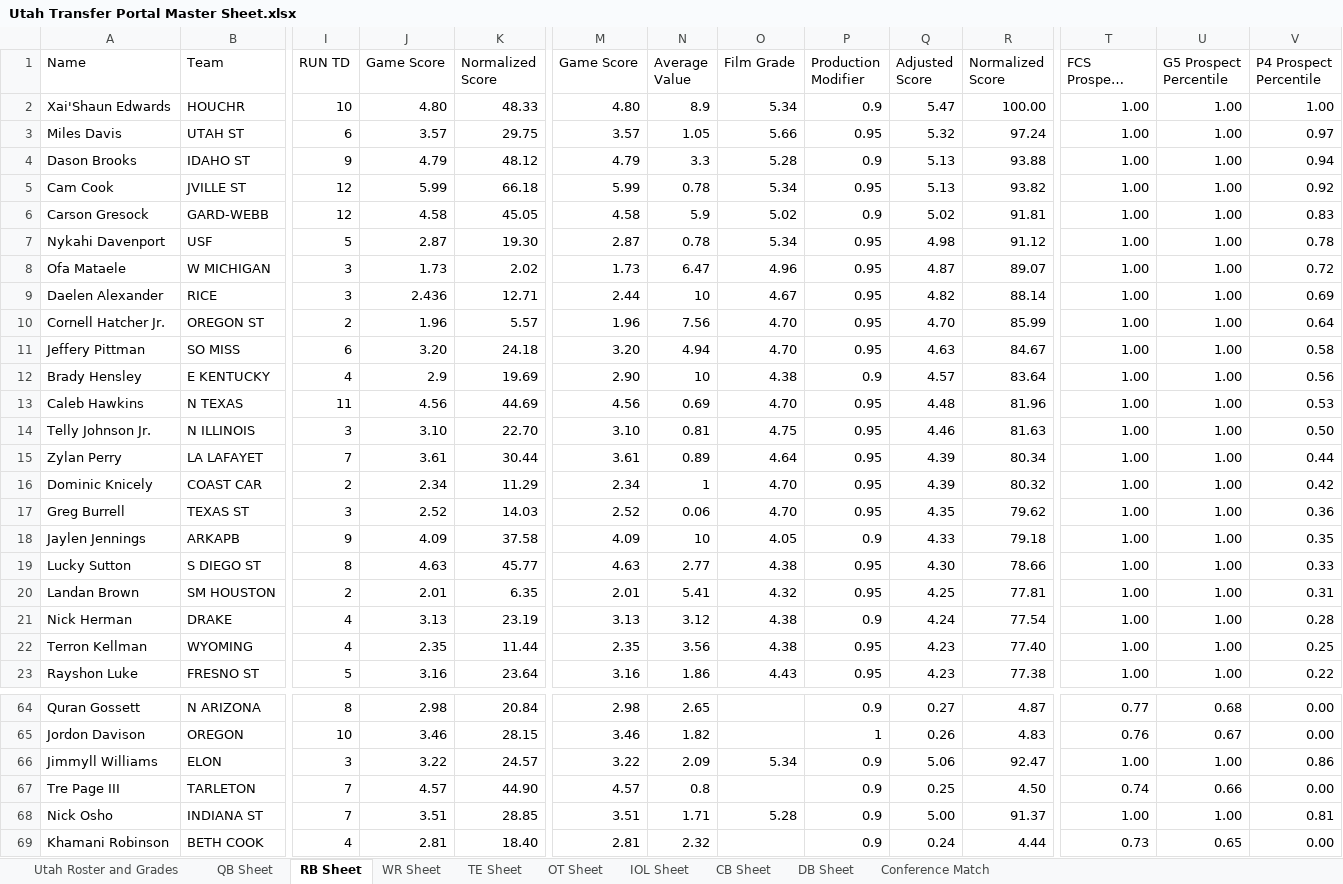
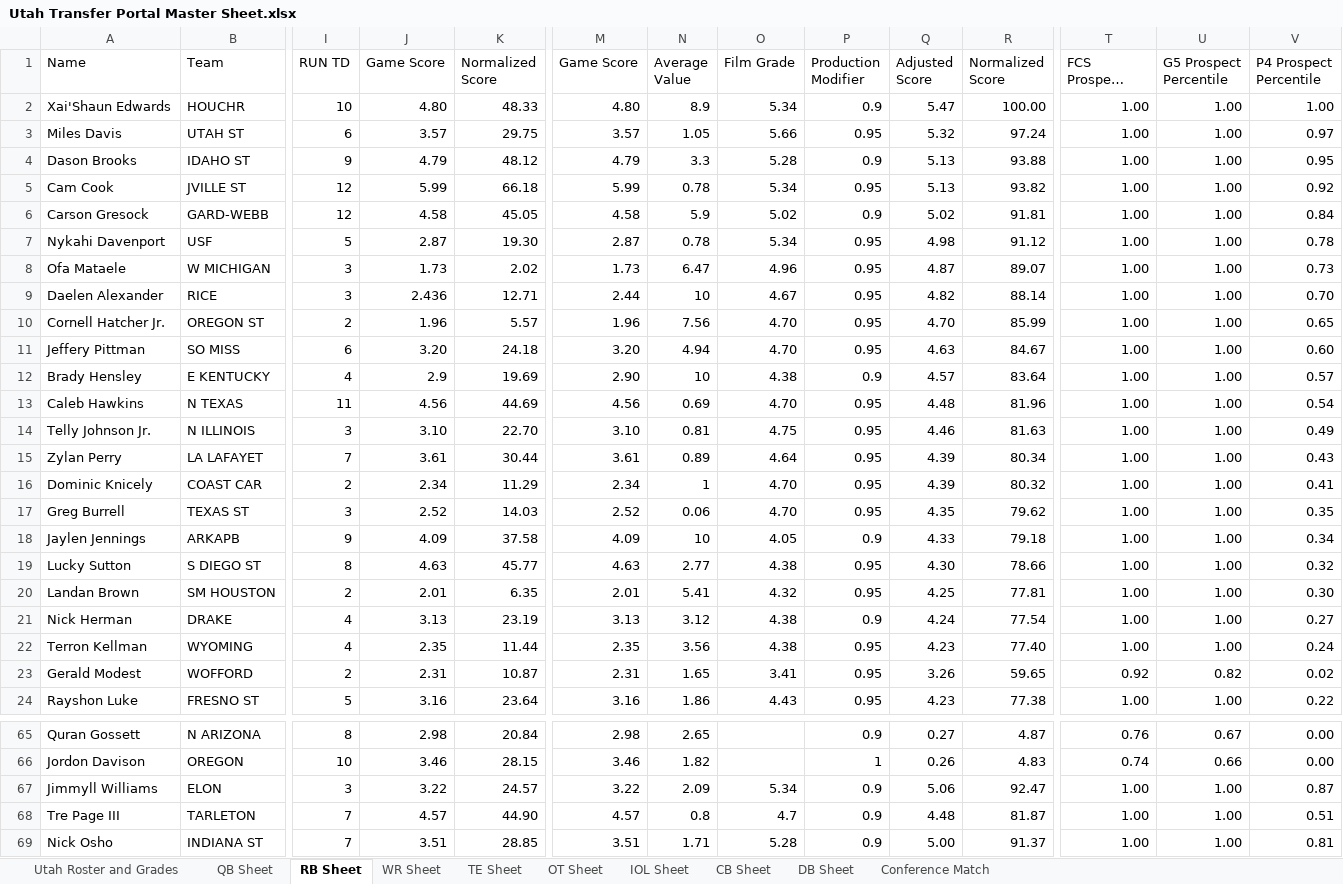
Before and after one commit to currymonster14/CFB-Player-Dashboard, an Excel workbook: Utah Transfer Portal Master Sheet.xlsx, sheet RB Sheet, drawn as a sheet; only a part is shown, gaps mark what is left out; the shorter side is filled out with more unchanged rows; long unchanged cells end in …; values as stored, in another font and other column widths than the file's, no borders; charts and pictures not drawn; addresses are those after the commit; rows hold the shown columns only; the diff covers the shown part only; the diff names each change by its address in the sheet, - before the commit and + after, or states it on an @@ line.

```diff
--- a/Utah Transfer Portal Master Sheet.xlsx (sheet RB Sheet)
+++ b/Utah Transfer Portal Master Sheet.xlsx (sheet RB Sheet)
-V4 (P4 Prospect Percentile): 0.94
+V4 (P4 Prospect Percentile): 0.95
-V6 (P4 Prospect Percentile): 0.83
+V6 (P4 Prospect Percentile): 0.84
-V8 (P4 Prospect Percentile): 0.72
+V8 (P4 Prospect Percentile): 0.73
-V9 (P4 Prospect Percentile): 0.69
+V9 (P4 Prospect Percentile): 0.70
-V10 (P4 Prospect Percentile): 0.64
+V10 (P4 Prospect Percentile): 0.65
-V11 (P4 Prospect Percentile): 0.58
+V11 (P4 Prospect Percentile): 0.60
-V12 (P4 Prospect Percentile): 0.56
+V12 (P4 Prospect Percentile): 0.57
-V13 (P4 Prospect Percentile): 0.53
+V13 (P4 Prospect Percentile): 0.54
-V14 (P4 Prospect Percentile): 0.50
+V14 (P4 Prospect Percentile): 0.49
-V15 (P4 Prospect Percentile): 0.44
+V15 (P4 Prospect Percentile): 0.43
-V16 (P4 Prospect Percentile): 0.42
+V16 (P4 Prospect Percentile): 0.41
-V17 (P4 Prospect Percentile): 0.36
+V17 (P4 Prospect Percentile): 0.35
-V18 (P4 Prospect Percentile): 0.35
+V18 (P4 Prospect Percentile): 0.34
-V19 (P4 Prospect Percentile): 0.33
+V19 (P4 Prospect Percentile): 0.32
-V20 (P4 Prospect Percentile): 0.31
+V20 (P4 Prospect Percentile): 0.30
-V21 (P4 Prospect Percentile): 0.28
+V21 (P4 Prospect Percentile): 0.27
-V22 (P4 Prospect Percentile): 0.25
+V22 (P4 Prospect Percentile): 0.24
+row 23: Gerald Modest | WOFFORD | 2 | 2.31 | 10.87 | 2.31 | 1.65 | 3.41 | 0.95 | 3.26 | 59.65 | 0.92 | 0.82 | 0.02
-T65 (FCS Prospect Percentile): 0.77
+T65 (FCS Prospect Percentile): 0.76
-U65 (G5 Prospect Percentile): 0.68
+U65 (G5 Prospect Percentile): 0.67
-T66 (FCS Prospect Percentile): 0.76
+T66 (FCS Prospect Percentile): 0.74
-U66 (G5 Prospect Percentile): 0.67
+U66 (G5 Prospect Percentile): 0.66
-V67 (P4 Prospect Percentile): 0.86
+V67 (P4 Prospect Percentile): 0.87
-O68 (Film Grade): (empty)
+O68 (Film Grade): 4.7
-Q68 (Adjusted Score): 0.25
+Q68 (Adjusted Score): 4.48
-R68 (Normalized Score): 4.50
+R68 (Normalized Score): 81.87
-T68 (FCS Prospect Percentile): 0.74
+T68 (FCS Prospect Percentile): 1.00
-U68 (G5 Prospect Percentile): 0.66
+U68 (G5 Prospect Percentile): 1.00
-V68 (P4 Prospect Percentile): 0.00
+V68 (P4 Prospect Percentile): 0.51
```
Also changed, not shown: 36 edited cells elsewhere in this sheet, sheet CB Sheet, sheet DB Sheet, sheet WR Sheet, sheet QB Sheet, formulas that keep their value, hidden cells, 8 other files.
